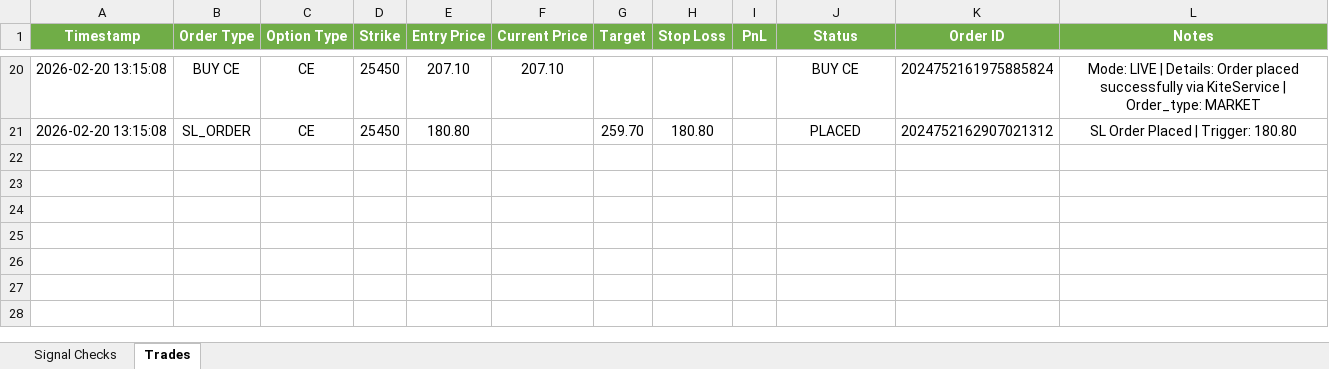
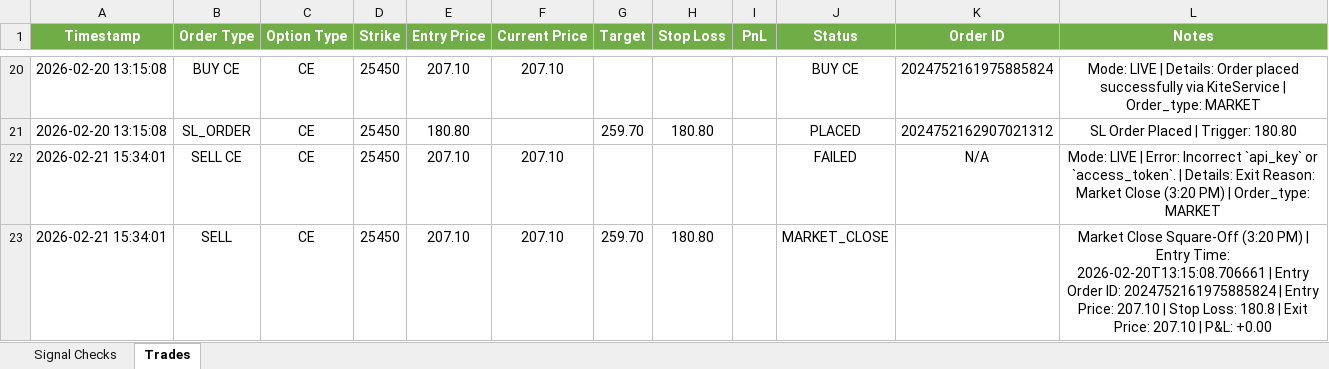
Before and after one commit to kwinkzap-bot/Mine, an Excel workbook: Mine/logs/mine_signal_logs.xlsx, sheet Trades, drawn as a sheet; only a part is shown, gaps mark what is left out; values as stored, in another font and other column widths than the file's, no borders; the diff names each change by its address in the sheet, - before the commit and + after, or states it on an @@ line.

Commit message:
Update signal logs and live signal script

```diff
--- a/Mine/logs/mine_signal_logs.xlsx (sheet Trades)
+++ b/Mine/logs/mine_signal_logs.xlsx (sheet Trades)
+row 22: 2026-02-21 15:34:01 | SELL CE | CE | 25450 | 207.10 | 207.10 |  |  |  | FAILED | N/A | Mode: LIVE | Error: Incorrect `api_key` or `access_token`. | Details: Exit Reason: Market Close (3:20 PM) | Order_type: MARKET
+row 23: 2026-02-21 15:34:01 | SELL | CE | 25450 | 207.10 | 207.10 | 259.70 | 180.80 |  | MARKET_CLOSE |  | Market Close Square-Off (3:20 PM) | Entry Time: 2026-02-20T13:15:08.706661 | Entry Order ID: 2024752161975885824 | Entry Price: 207.10 | Stop Loss: 180.8 | Exit Price: 207.10 | P&L: +0.00
```
Also changed, not shown: sheet Signal Checks, 1 other file.
